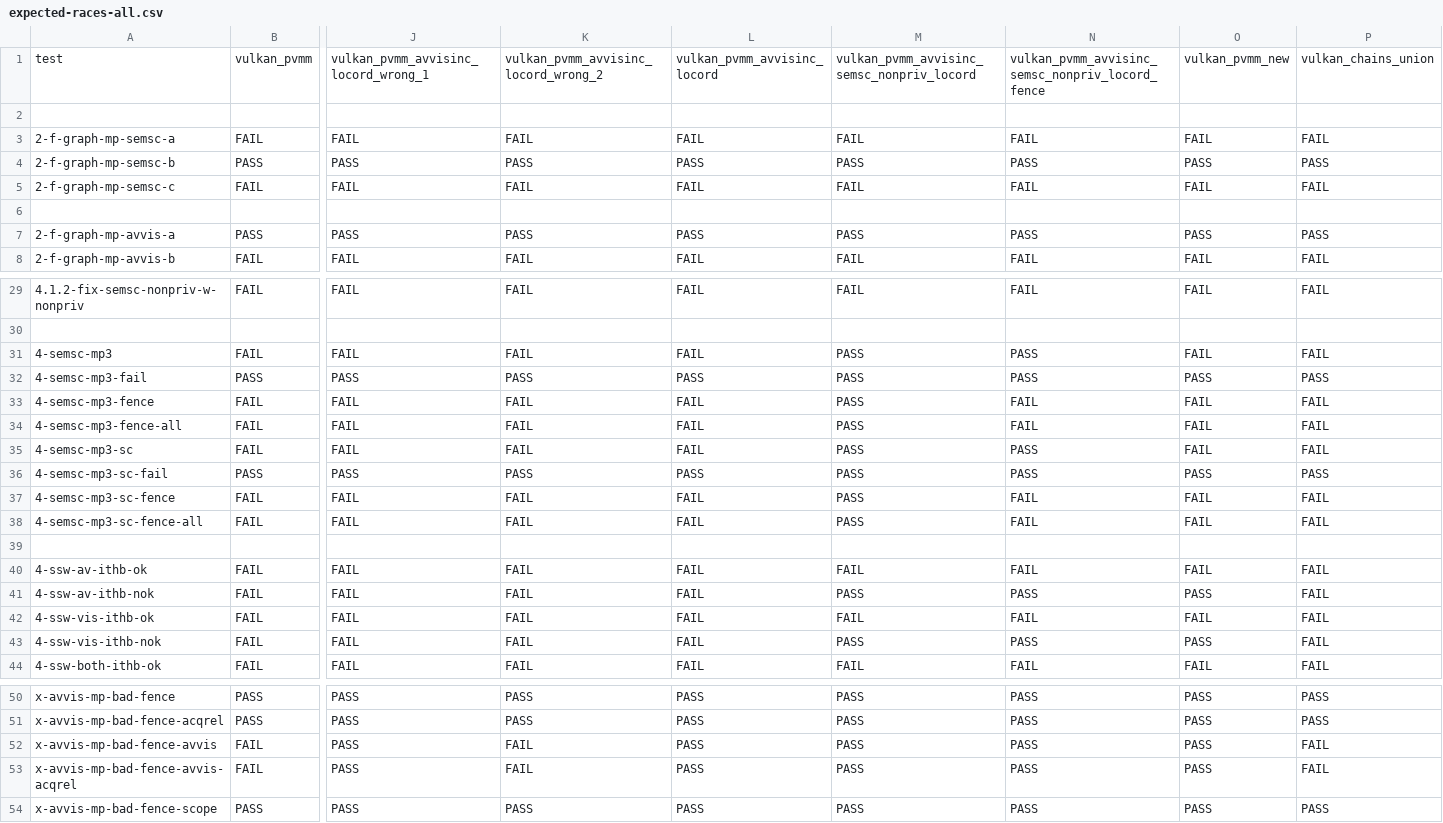
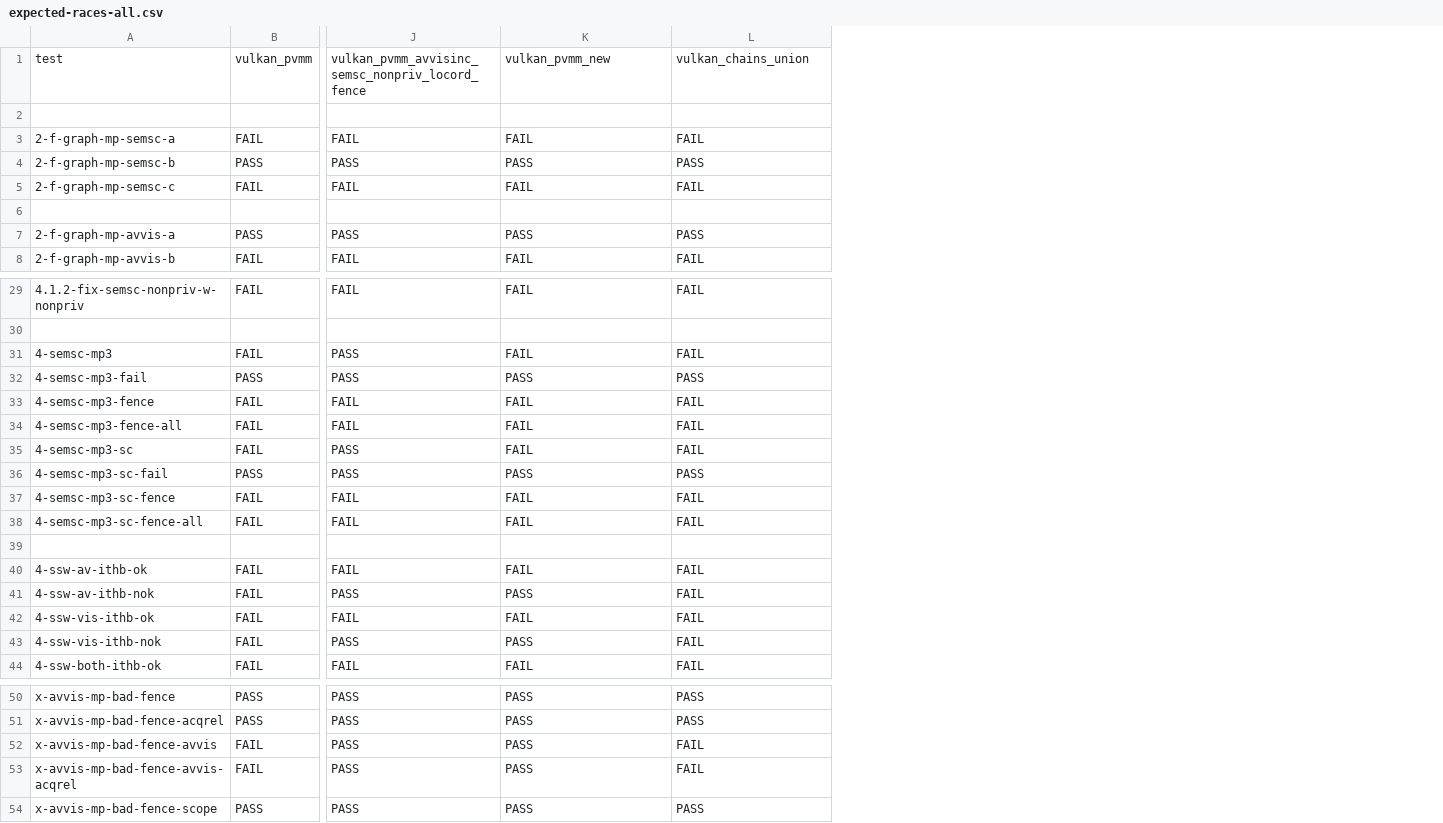
Before and after one commit to JnsGlnr/Dat3M, a CSV file: litmus/VULKAN/pvmm/expected-races-all.csv, drawn as a sheet; only a part is shown, gaps mark what is left out; the diff covers the shown part only; the diff names each change by its address in the sheet, - before the commit and + after, or states it on an @@ line.

```diff
--- a/litmus/VULKAN/pvmm/expected-races-all.csv
+++ b/litmus/VULKAN/pvmm/expected-races-all.csv
-column M, rows 1-8: vulkan_pvmm_avvisinc_semsc_nonpriv_locord |  | FAIL | PASS | FAIL |  | PASS | FAIL; rows 29-44: FAIL |  | PASS | PASS | PASS | PASS | PASS | PASS | PASS | PASS |  | FAIL | PASS | FAIL | PASS | FAIL; rows 50-54: all PASS
-column N, rows 1-8: vulkan_pvmm_avvisinc_semsc_nonpriv_locord_fence |  | FAIL | PASS | FAIL |  | PASS | FAIL; rows 29-44: FAIL |  | PASS | PASS | FAIL | FAIL | PASS | PASS | FAIL | FAIL |  | FAIL | PASS | FAIL | PASS | FAIL; rows 50-54: all PASS
-column O, rows 1-8: vulkan_pvmm_new |  | FAIL | PASS | FAIL |  | PASS | FAIL; rows 29-44: FAIL |  | FAIL | PASS | FAIL | FAIL | FAIL | PASS | FAIL | FAIL |  | FAIL | PASS | FAIL | PASS | FAIL; rows 50-54: all PASS
-column P, rows 1-8: vulkan_chains_union |  | FAIL | PASS | FAIL |  | PASS | FAIL; rows 29-44: FAIL |  | FAIL | PASS | FAIL | FAIL | FAIL | PASS | FAIL | FAIL |  | FAIL | FAIL | FAIL | FAIL | FAIL; rows 50-54: PASS | PASS | FAIL | FAIL | PASS
-J1: vulkan_pvmm_avvisinc_locord_wrong_1
+J1: vulkan_pvmm_avvisinc_semsc_nonpriv_locord_fence
-K1: vulkan_pvmm_avvisinc_locord_wrong_2
+K1: vulkan_pvmm_new
-L1: vulkan_pvmm_avvisinc_locord
+L1: vulkan_chains_union
-J31: FAIL
+J31: PASS
-J35: FAIL
+J35: PASS
-J41: FAIL
+J41: PASS
-K41: FAIL
+K41: PASS
-J43: FAIL
+J43: PASS
-K43: FAIL
+K43: PASS
-K52:K53: FAIL
+K52:K53: PASS
-L52:L53: PASS
+L52:L53: FAIL
```
Also changed, not shown: 1 edited cell elsewhere in this file, litmus/VULKAN/pvmm/expected-all.csv, litmus/VULKAN/pvmm/expected-chains.csv, 7 other files.
